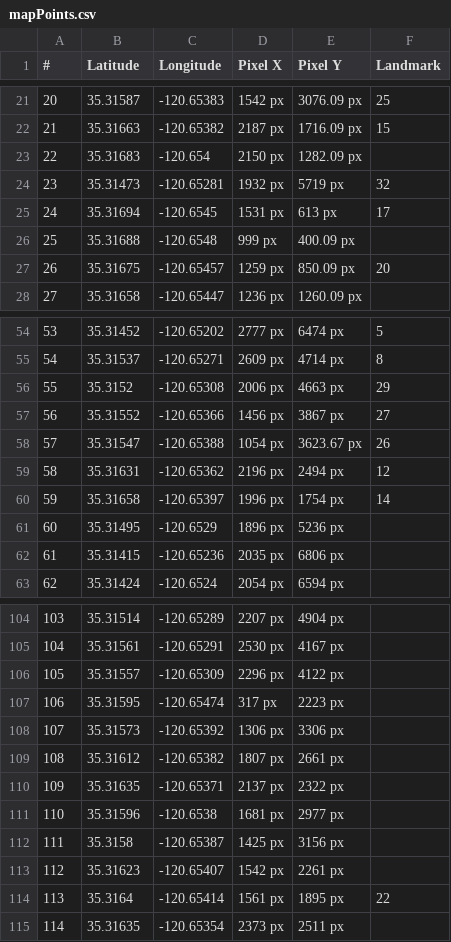
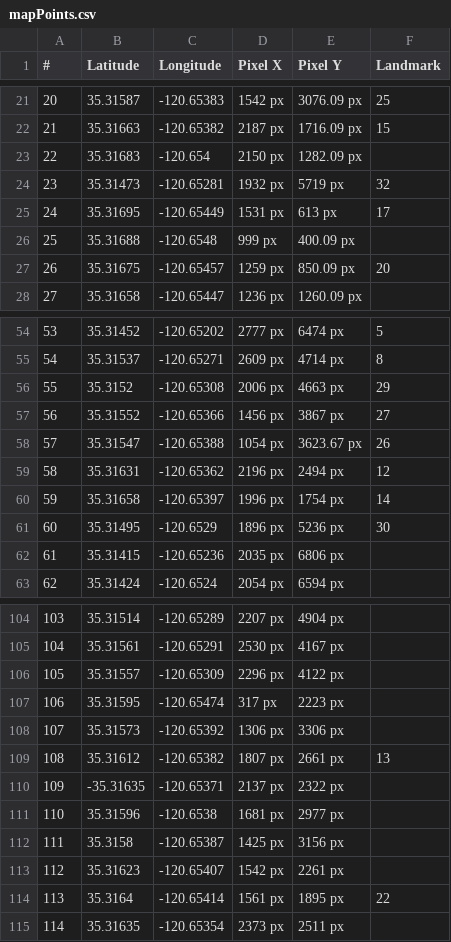
Before and after one commit to parker-boom/PolyCanyon, a CSV file: archGassets/mapPoints.csv, drawn as a sheet; only a part is shown, gaps mark what is left out.

Commit message:
Updated map points, added double pings for landmark 13 & 30

```diff
--- a/archGassets/mapPoints.csv
+++ b/archGassets/mapPoints.csv
@@ -24,3 +24,3 @@
 23,35.31473,-120.65281,1932 px,5719 px,32
-24,35.31694,-120.6545,1531 px,613 px,17
+24,35.31695,-120.65449,1531 px,613 px,17
 25,35.31688,-120.6548,999 px,400.09 px,
@@ -60,3 +60,3 @@
 59,35.31658,-120.65397,1996 px,1754 px,14
-60,35.31495,-120.6529,1896 px,5236 px,
+60,35.31495,-120.6529,1896 px,5236 px,30
 61,35.31415,-120.65236,2035 px,6806 px,
@@ -108,4 +108,4 @@
 107,35.31573,-120.65392,1306 px,3306 px,
-108,35.31612,-120.65382,1807 px,2661 px,
-109,35.31635,-120.65371,2137 px,2322 px,
+108,35.31612,-120.65382,1807 px,2661 px,13
+109,-35.31635,-120.65371,2137 px,2322 px,
 110,35.31596,-120.6538,1681 px,2977 px,
```
Also changed, not shown: 4 other files.
